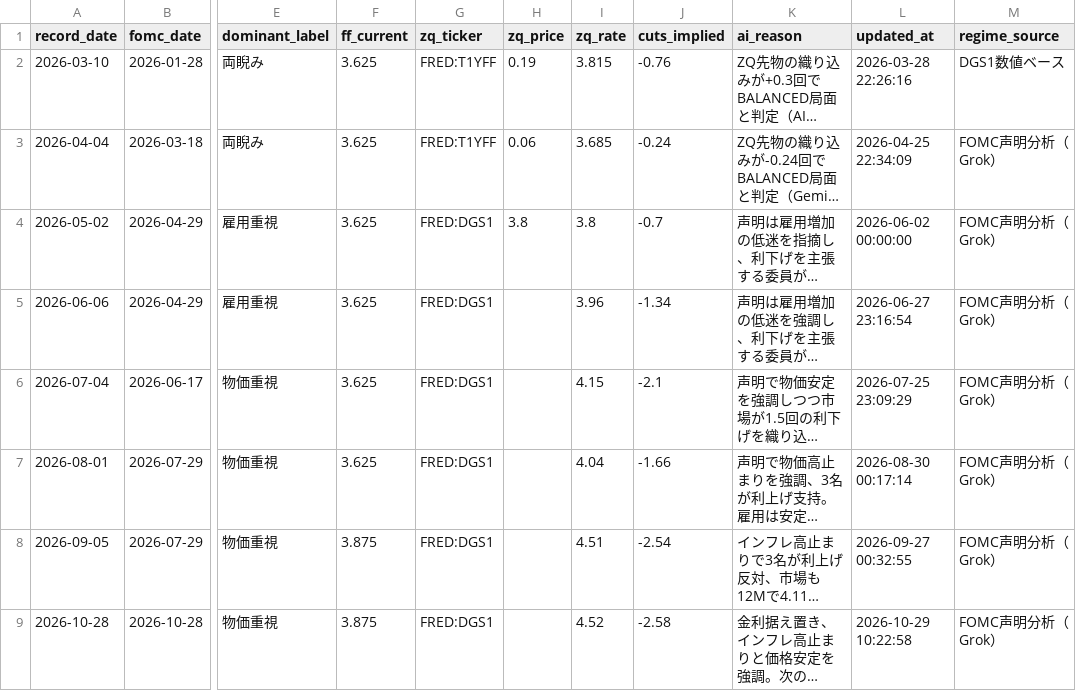
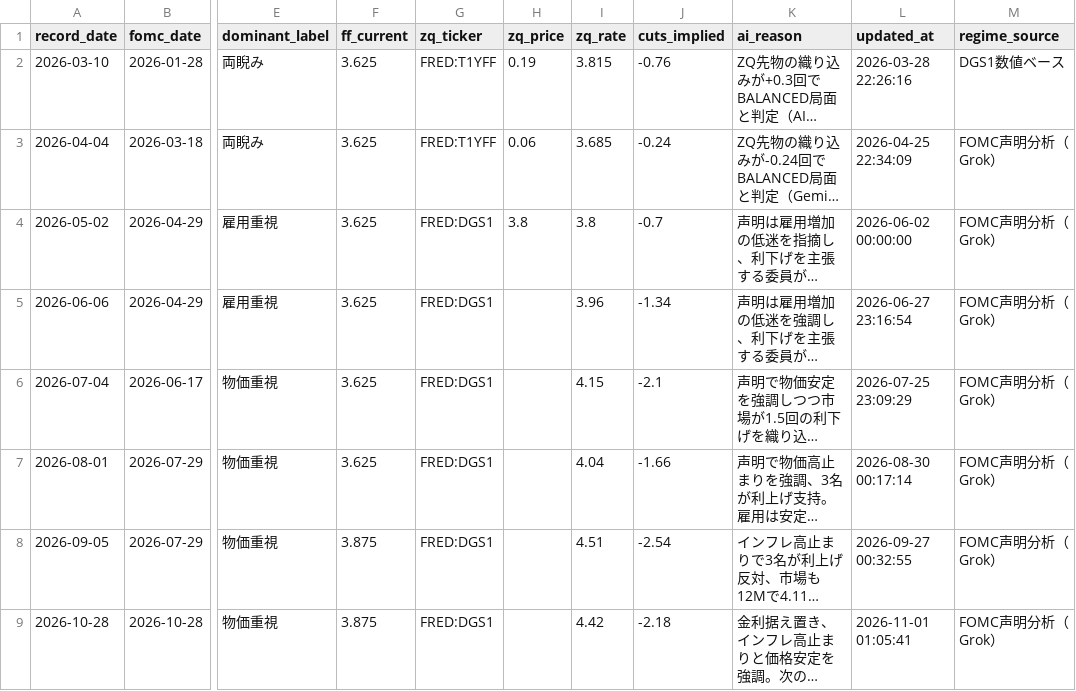
Before and after one commit to Koichi-Shigihara2/On-a-journey, a CSV file: docs/market-monitor/macro-pulse/data/05_fed_context.csv, drawn as a sheet; only a part is shown, gaps mark what is left out; long unchanged cells end in …; the diff names each change by its address in the sheet, - before the commit and + after, or states it on an @@ line.

```diff
--- a/docs/market-monitor/macro-pulse/data/05_fed_context.csv
+++ b/docs/market-monitor/macro-pulse/data/05_fed_context.csv
-I9 (zq_rate): 4.52
+I9 (zq_rate): 4.42
-J9 (cuts_implied): -2.58
+J9 (cuts_implied): -2.18
-L9 (updated_at): 2026-10-29 10:22:58
+L9 (updated_at): 2026-11-01 01:05:41
```
Also changed, not shown: docs/market-monitor/macro-pulse/data/05_indicator_schedule.csv.
